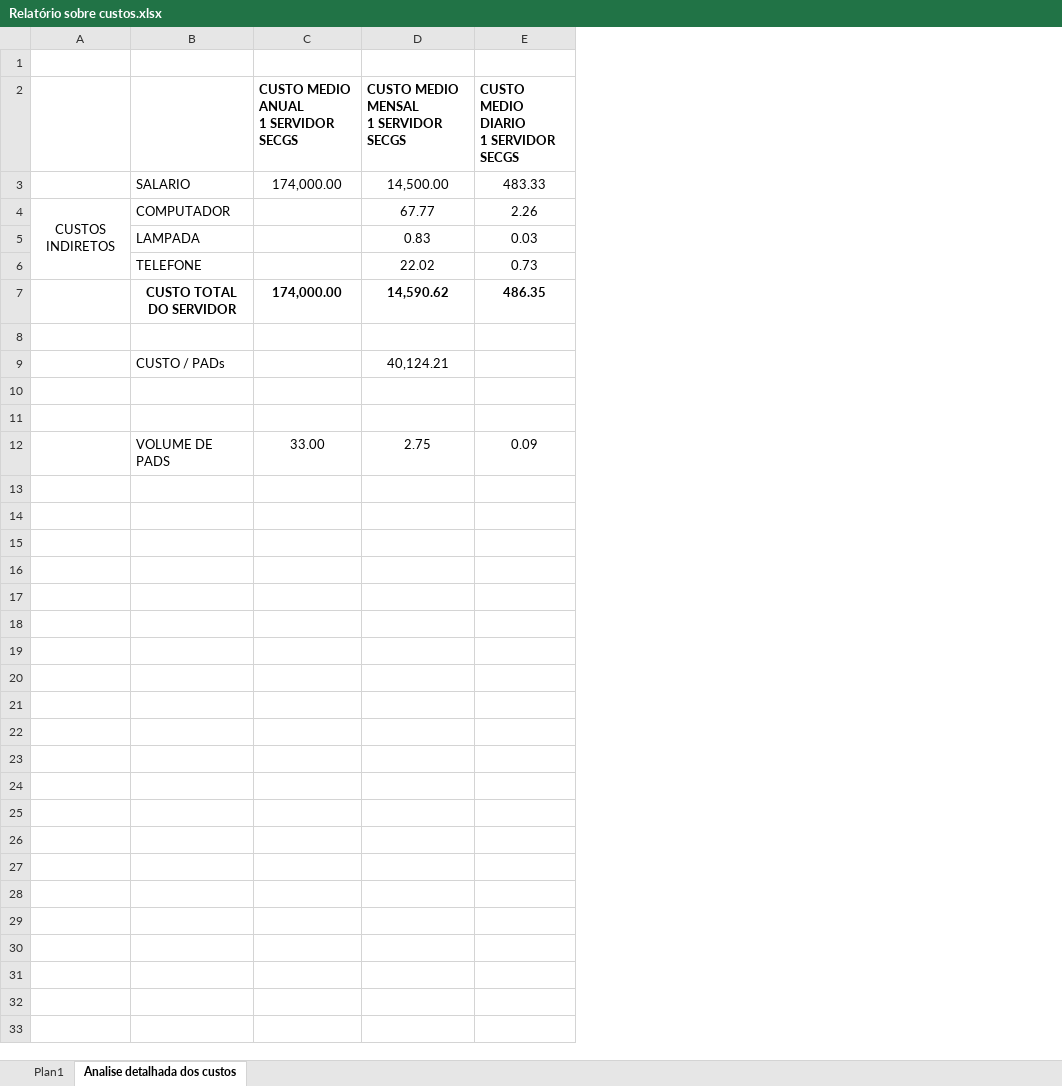
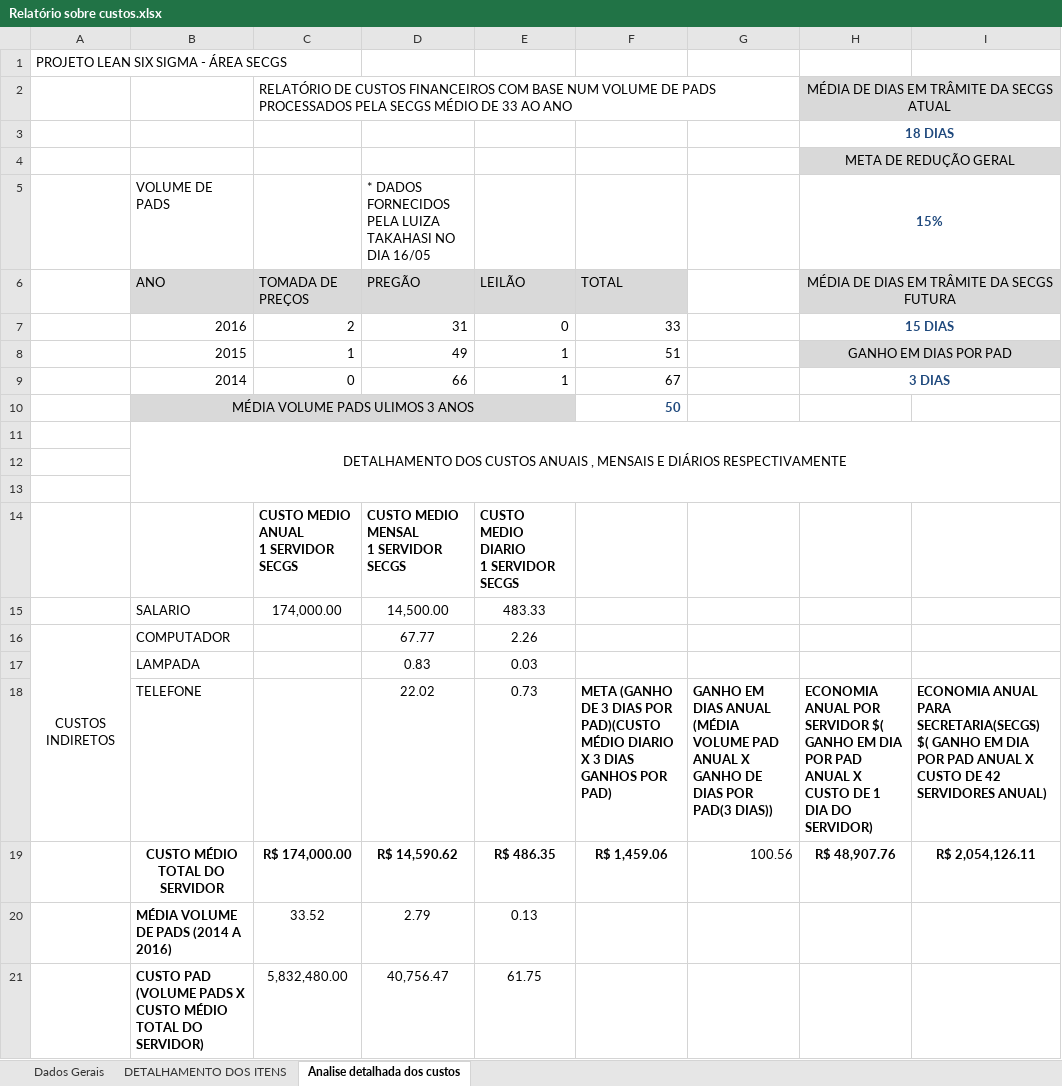
Before and after one commit to ruhansanabria/Puc_Lean2016, an Excel workbook: Define/Relatório sobre custos.xlsx, sheet Analise detalhada dos custos, drawn as a sheet; values as stored, in another font and other column widths than the file's, no borders; removed rows and columns are numbered as before the commit, all else as after; ↵ is a line break in a cell; the diff names each change by its address in the sheet, - before the commit and + after, or states it on an @@ line.

Commit message:
Add files via upload
Atualizado calculos financeiros e iniciado o trabalho de descrição de todas as variáveis de cálculo

```diff
--- a/Define/Relatório sobre custos.xlsx (sheet Analise detalhada dos custos)
+++ b/Define/Relatório sobre custos.xlsx (sheet Analise detalhada dos custos)
-sheet tab: Plan1
+sheet tab: Dados Gerais
+sheet tab: DETALHAMENTO DOS ITENS
+column F, rows 18-19: META (GANHO DE 3 DIAS POR PAD)(CUSTO MÉDIO DIARIO X 3 DIAS GANHOS POR PAD) | R$ 1,459.06
+column G, rows 18-19: GANHO EM DIAS ANUAL ↵ (MÉDIA VOLUME PAD ANUAL X GANHO DE DIAS POR PAD(3 DIAS)) | 100.56
+column H, rows 18-19: ECONOMIA ANUAL POR SERVIDOR $( GANHO EM DIA POR PAD ANUAL X CUSTO DE 1 DIA DO SERVIDOR) | R$ 48,907.76
+column I, rows 18-19: ECONOMIA ANUAL PARA SECRETARIA(SECGS) $( GANHO EM DIA POR PAD ANUAL X CUSTO DE 42 SERVIDORES ANUAL) | R$ 2,054,126.11
+row 1: PROJETO LEAN SIX SIGMA - ÁREA SECGS
+row 2:  |  | RELATÓRIO DE CUSTOS FINANCEIROS COM BASE NUM VOLUME DE PADS PROCESSADOS PELA SECGS MÉDIO DE 33 AO ANO |  |  |  |  | MÉDIA DE DIAS EM TRÂMITE DA SECGS ATUAL
+row 3:  |  |  |  |  |  |  | 18 DIAS
+row 4:  |  |  |  |  |  |  | META DE REDUÇÃO GERAL
+row 5:  | VOLUME DE PADS |  | * DADOS FORNECIDOS PELA LUIZA TAKAHASI NO DIA 16/05 |  |  |  | 15%
+row 6:  | ANO | TOMADA DE PREÇOS | PREGÃO | LEILÃO | TOTAL |  | MÉDIA DE DIAS EM TRÂMITE DA SECGS FUTURA
+row 7:  | 2016 | 2 | 31 | 0 | 33 |  | 15 DIAS
+row 8:  | 2015 | 1 | 49 | 1 | 51 |  | GANHO EM DIAS POR PAD
+row 9:  | 2014 | 0 | 66 | 1 | 67 |  | 3 DIAS
+row 10:  | MÉDIA VOLUME PADS ULIMOS 3 ANOS |  |  |  | 50
+row 11:  | DETALHAMENTO DOS CUSTOS ANUAIS , MENSAIS E DIÁRIOS RESPECTIVAMENTE
+row 12: (empty)
-row 7:  | CUSTO TOTAL DO SERVIDOR | 174,000.00 | 14,590.62 | 486.35
-row 19: (empty)
+row 19:  | CUSTO MÉDIO TOTAL DO SERVIDOR | R$ 174,000.00 | R$ 14,590.62 | R$ 486.35 | R$ 1,459.06 | 100.56 | R$ 48,907.76 | R$ 2,054,126.11
-row 9:  | CUSTO / PADs |  | 40,124.21
-row 20: (empty)
+row 20:  | MÉDIA VOLUME DE PADS (2014 A 2016) | 33.52 | 2.79 | 0.13
-row 21: (empty)
+row 21:  | CUSTO PAD (VOLUME PADS X CUSTO MÉDIO TOTAL DO SERVIDOR) | 5,832,480.00 | 40,756.47 | 61.75
-row 12:  | VOLUME DE PADS | 33.00 | 2.75 | 0.09
```
Also changed, not shown: formulas that keep their value.
